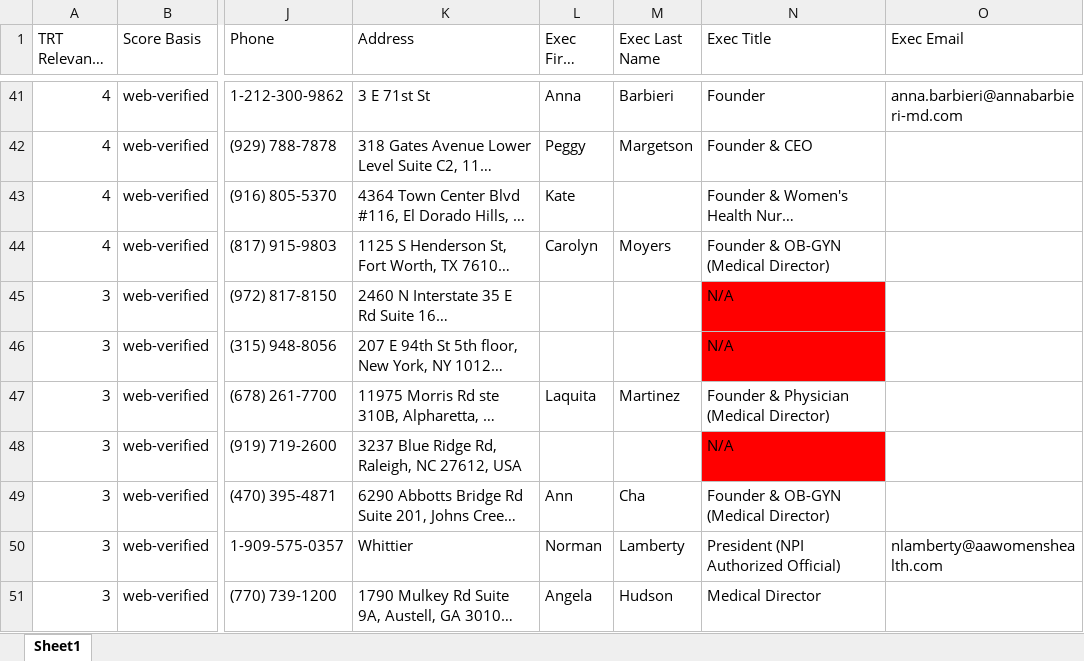
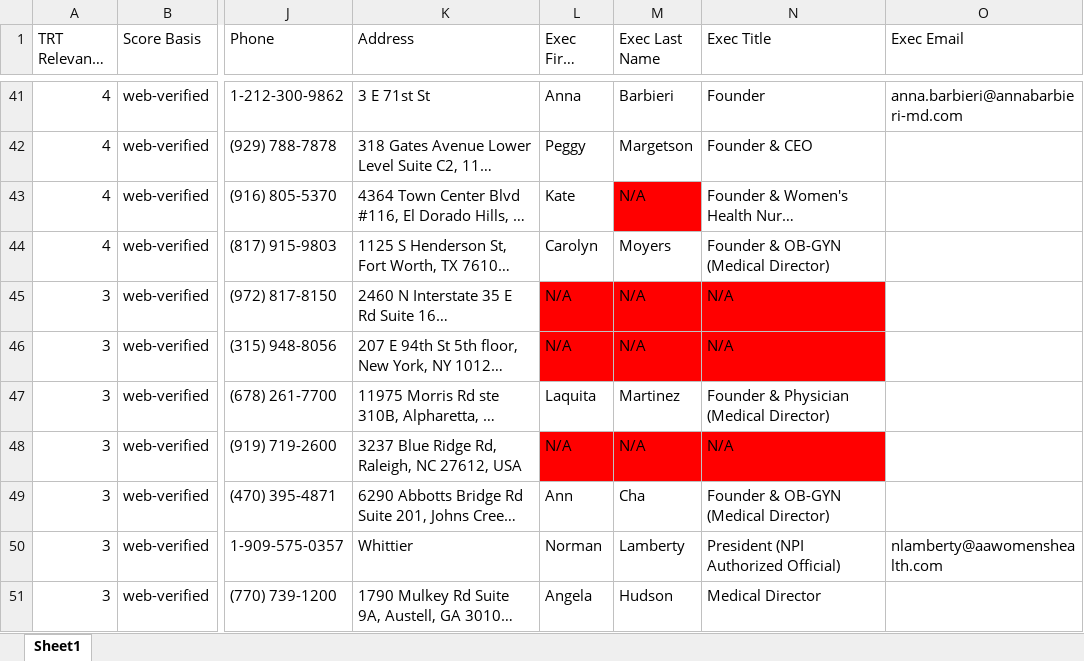
Before and after one commit to hannahhmnguyen/ubiquitous-carnival, an Excel workbook: Womens_HRT_Hormones_Only_New_cleaned_updated.xlsx, sheet Sheet1, drawn as a sheet; only a part is shown, gaps mark what is left out; long unchanged cells end in …; values as stored, in another font and other column widths than the file's, no borders; the diff covers the shown part only; the diff names each change by its address in the sheet, - before the commit and + after, or states it on an @@ line.

```diff
--- a/Womens_HRT_Hormones_Only_New_cleaned_updated.xlsx (sheet Sheet1)
+++ b/Womens_HRT_Hormones_Only_New_cleaned_updated.xlsx (sheet Sheet1)
-M43 (Exec Last Name): (empty)
+M43 (Exec Last Name): N/A
-M43 fill: none
+M43 fill: #FF0000
-L45:L46 (Exec First Name): (empty)
+L45:L46 (Exec First Name): N/A
-L45:M46 fill: none
+L45:M46 fill: #FF0000
-M45:M46 (Exec Last Name): (empty)
+M45:M46 (Exec Last Name): N/A
-L48 (Exec First Name): (empty)
+L48 (Exec First Name): N/A
-L48:M48 fill: none
+L48:M48 fill: #FF0000
-M48 (Exec Last Name): (empty)
+M48 (Exec Last Name): N/A
```
Also changed, not shown: 22 edited cells and cell formats elsewhere in this sheet.
